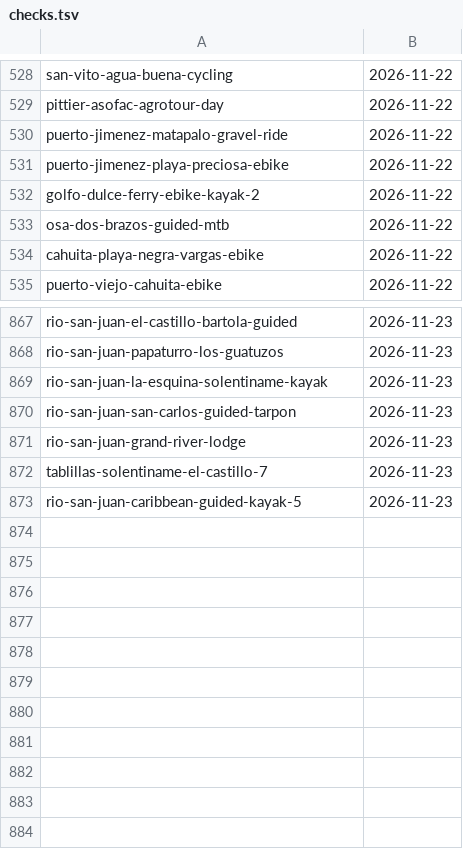
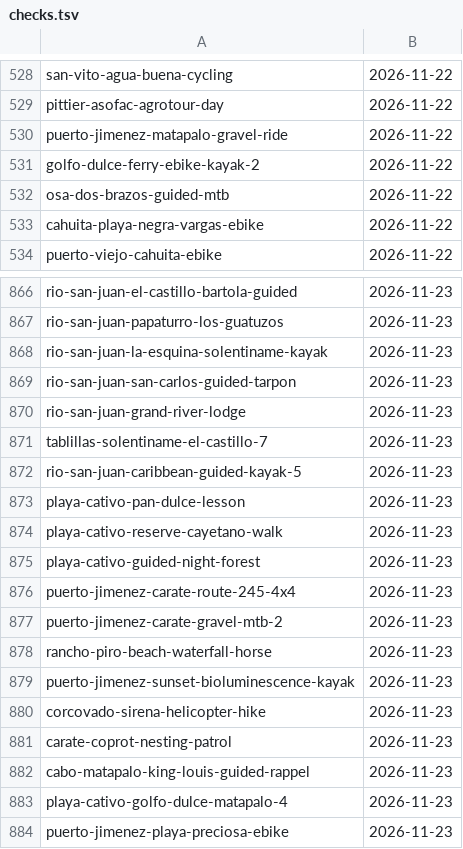
Before and after one commit to Paldd/costa-rica-travel-atlas, a TSV file: data/checks.tsv, drawn as a sheet; only a part is shown, gaps mark what is left out; removed rows and columns are numbered as before the commit, all else as after; the diff names each change by its address in the sheet, - before the commit and + after, or states it on an @@ line.

Commit message:
Expand Osa and Golfo Dulce travel coverage

```diff
--- a/data/checks.tsv
+++ b/data/checks.tsv
-row 531: puerto-jimenez-playa-preciosa-ebike | 2026-11-22
+row 873: playa-cativo-pan-dulce-lesson | 2026-11-23
+row 874: playa-cativo-reserve-cayetano-walk | 2026-11-23
+row 875: playa-cativo-guided-night-forest | 2026-11-23
+row 876: puerto-jimenez-carate-route-245-4x4 | 2026-11-23
+row 877: puerto-jimenez-carate-gravel-mtb-2 | 2026-11-23
+row 878: rancho-piro-beach-waterfall-horse | 2026-11-23
+row 879: puerto-jimenez-sunset-bioluminescence-kayak | 2026-11-23
+row 880: corcovado-sirena-helicopter-hike | 2026-11-23
+row 881: carate-coprot-nesting-patrol | 2026-11-23
+row 882: cabo-matapalo-king-louis-guided-rappel | 2026-11-23
+row 883: playa-cativo-golfo-dulce-matapalo-4 | 2026-11-23
+row 884: puerto-jimenez-playa-preciosa-ebike | 2026-11-23
```
Also changed, not shown: data/catalog-south-rural-north-running.tsv, data/map-points.tsv, 14 other files.
